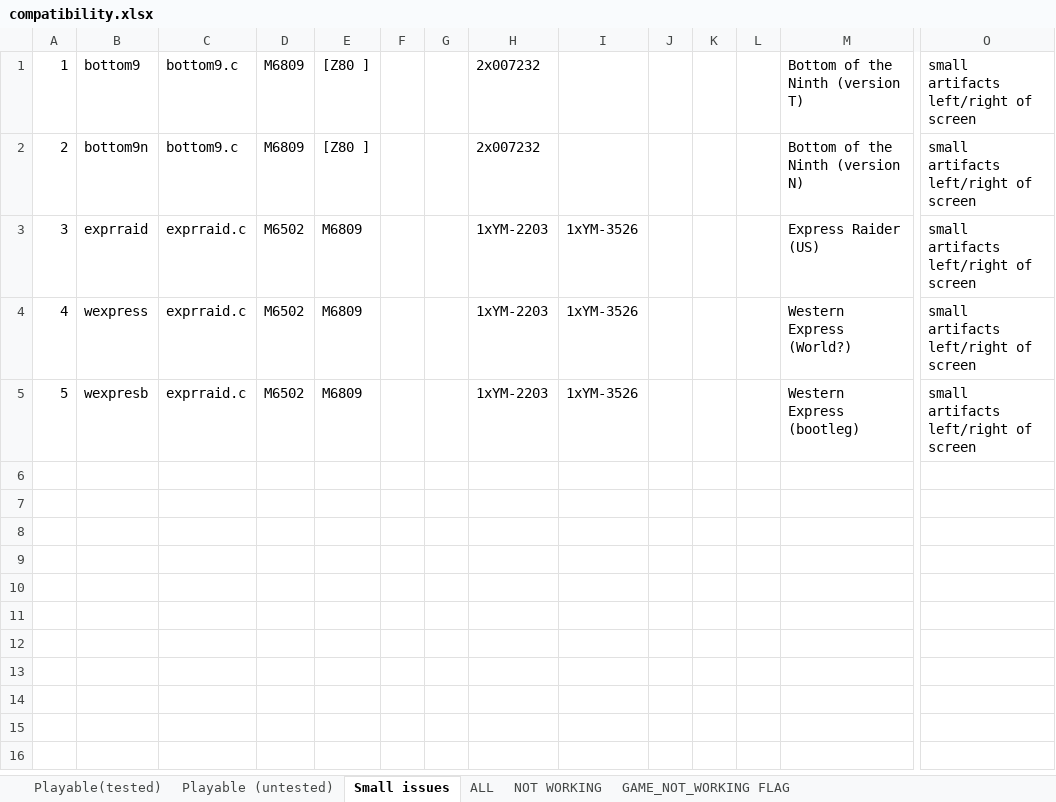
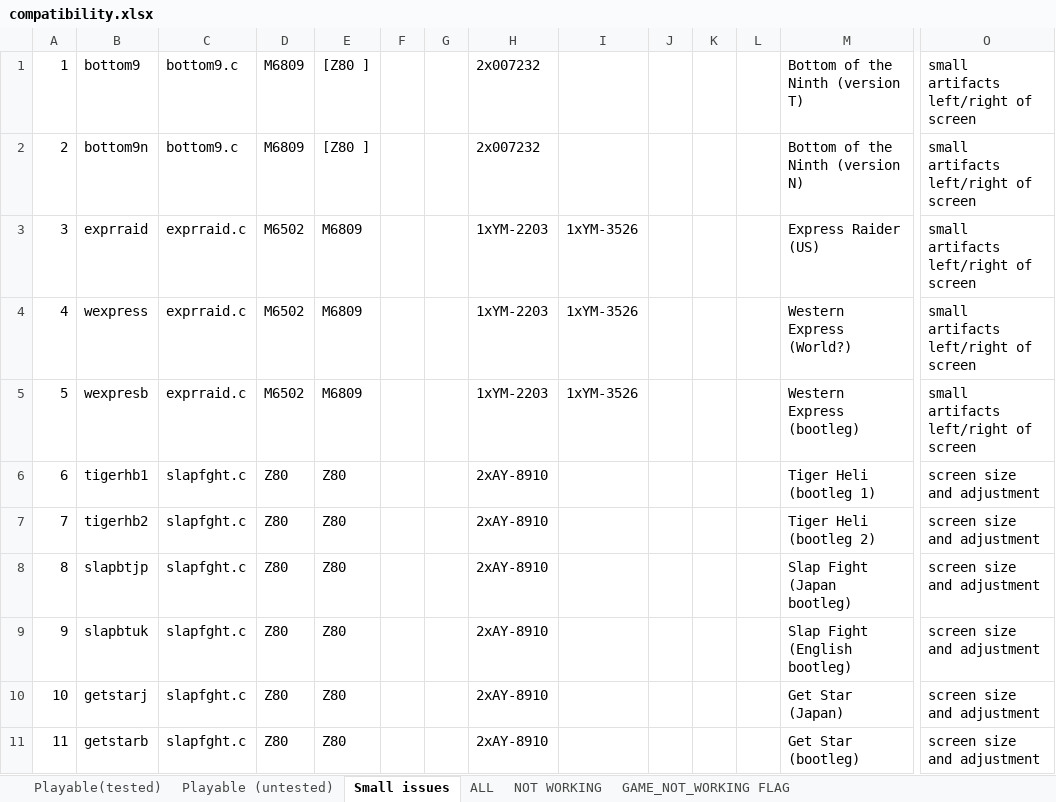
Before and after one commit to georgemoralis/arcadeflex, an Excel workbook: 0.36/compatibility.xlsx, sheet Small issues, drawn as a sheet; only a part is shown, gaps mark what is left out; values as stored, in another font and other column widths than the file's, no borders; rows hold the shown columns only; the diff names each change by its address in the sheet, - before the commit and + after, or states it on an @@ line.

Commit message:
036  : slapfght driver

```diff
--- a/0.36/compatibility.xlsx (sheet Small issues)
+++ b/0.36/compatibility.xlsx (sheet Small issues)
+row 6: 6 | tigerhb1 | slapfght.c | Z80 | Z80 |  |  | 2xAY-8910 |  |  |  |  | Tiger Heli (bootleg 1) | screen size and adjustment
+row 7: 7 | tigerhb2 | slapfght.c | Z80 | Z80 |  |  | 2xAY-8910 |  |  |  |  | Tiger Heli (bootleg 2) | screen size and adjustment
+row 8: 8 | slapbtjp | slapfght.c | Z80 | Z80 |  |  | 2xAY-8910 |  |  |  |  | Slap Fight (Japan bootleg) | screen size and adjustment
+row 9: 9 | slapbtuk | slapfght.c | Z80 | Z80 |  |  | 2xAY-8910 |  |  |  |  | Slap Fight (English bootleg) | screen size and adjustment
+row 10: 10 | getstarj | slapfght.c | Z80 | Z80 |  |  | 2xAY-8910 |  |  |  |  | Get Star (Japan) | screen size and adjustment
+row 11: 11 | getstarb | slapfght.c | Z80 | Z80 |  |  | 2xAY-8910 |  |  |  |  | Get Star (bootleg) | screen size and adjustment
```
Also changed, not shown: sheet ALL, sheet GAME_NOT_WORKING FLAG, 9 other files.
